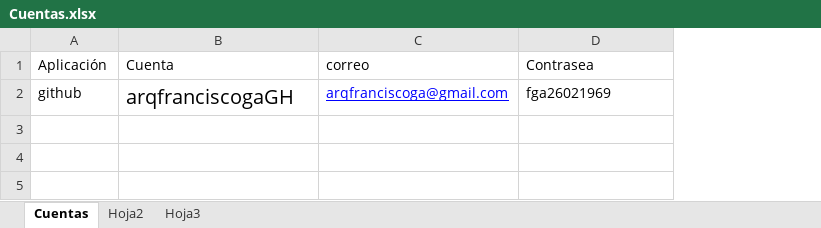
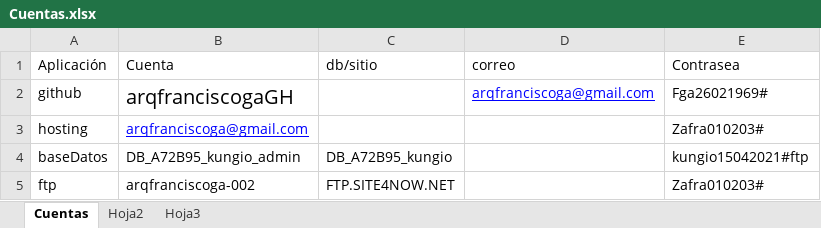
Before and after one commit to arqfranciscogaGH/AdmSeg, an Excel workbook: Cuentas.xlsx, sheet Cuentas, drawn as a sheet; values as stored, in another font and other column widths than the file's, no borders; addresses are those after the commit; the diff names each change by its address in the sheet, - before the commit and + after, or states it on an @@ line.

Commit message:
mascuentas

```diff
--- a/Cuentas.xlsx (sheet Cuentas)
+++ b/Cuentas.xlsx (sheet Cuentas)
+column C (db/sitio), empty
-E2 (Contrasea): fga26021969
+E2 (Contrasea): Fga26021969#
+row 3: hosting | arqfranciscoga@gmail.com |  |  | Zafra010203#
+row 4: baseDatos | DB_A72B95_kungio_admin | DB_A72B95_kungio |  | kungio15042021#ftp
+row 5: ftp | arqfranciscoga-002 | FTP.SITE4NOW.NET |  | Zafra010203#
```
